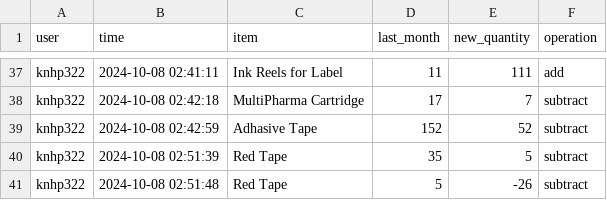
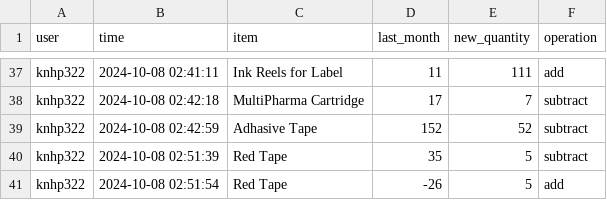
Before and after one commit to shehabsow/STG-2024, a CSV file: logs.csv, drawn as a sheet; only a part is shown, gaps mark what is left out; removed rows and columns are numbered as before the commit, all else as after; the diff names each change by its address in the sheet, - before the commit and + after, or states it on an @@ line.

Commit message:
Updated logs CSV

```diff
--- a/logs.csv
+++ b/logs.csv
-row 41: knhp322 | 2024-10-08 02:51:48 | Red Tape | 5 | -26 | subtract
+row 41: knhp322 | 2024-10-08 02:51:54 | Red Tape | -26 | 5 | add
```
